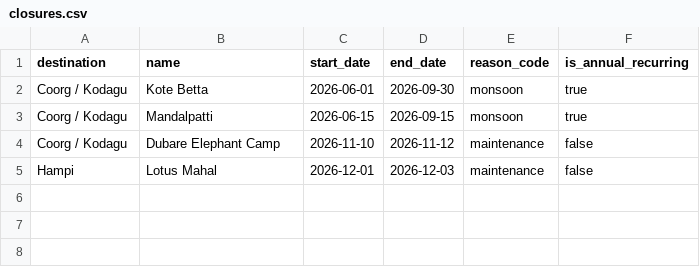
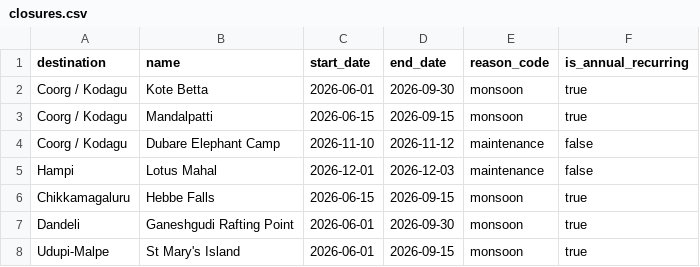
Before and after one commit to swarapotd-rgb/sanchari-dbms-project, a CSV file: db/data/closures.csv, drawn as a sheet; the diff names each change by its address in the sheet, - before the commit and + after, or states it on an @@ line.

Commit message:
feat(seed): places, hours and closures for Karnataka (93 places, 12 destinations)
Selected from the Overpass export in db/data/raw/raw_karnataka.csv (rows marked
osm:<id>), with well-known sights the export missed added by hand (rows
marked manual). Fees, hours and visit times are planning estimates.

```diff
--- a/db/data/closures.csv
+++ b/db/data/closures.csv
+row 6: Chikkamagaluru | Hebbe Falls | 2026-06-15 | 2026-09-15 | monsoon | true
+row 7: Dandeli | Ganeshgudi Rafting Point | 2026-06-01 | 2026-09-30 | monsoon | true
+row 8: Udupi-Malpe | St Mary's Island | 2026-06-01 | 2026-09-15 | monsoon | true
```
Also changed, not shown: db/data/opening_hours.csv, 2 other files.
